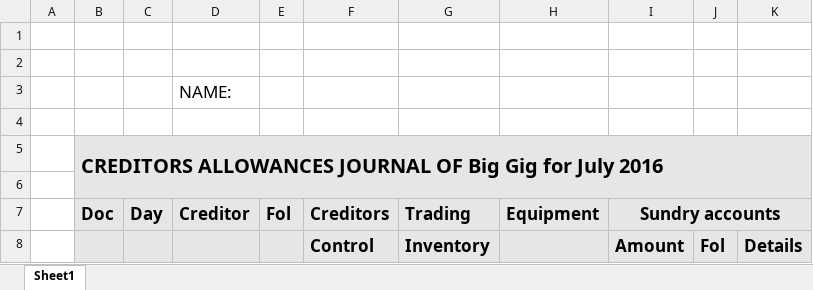
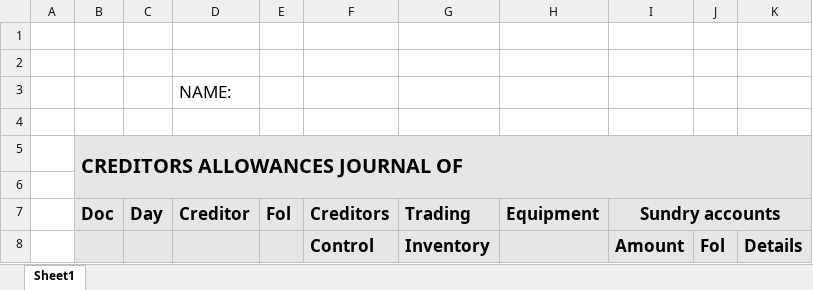
Before and after one commit to LloydNicholson/accounting-app, an Excel workbook: Documents/CREDITORS ALLOWANCES JOURNAL TEMPLATE.xlsx, sheet Sheet1, drawn as a sheet; values as stored, in another font and other column widths than the file's, no borders; the diff names each change by its address in the sheet, - before the commit and + after, or states it on an @@ line.

Commit message:
added dependancie and small changes to documents

```diff
--- a/Documents/CREDITORS ALLOWANCES JOURNAL TEMPLATE.xlsx (sheet Sheet1)
+++ b/Documents/CREDITORS ALLOWANCES JOURNAL TEMPLATE.xlsx (sheet Sheet1)
-B5 (Doc): CREDITORS ALLOWANCES JOURNAL OF Big Gig for July 2016
+B5 (Doc): CREDITORS ALLOWANCES JOURNAL OF
```
Also changed, not shown: 5 other files.
